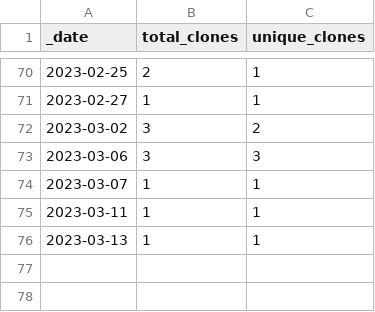
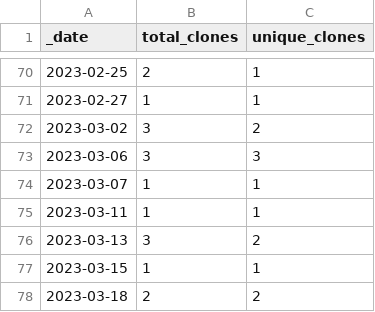
Before and after one commit to roberts-farm-of-ideas/template, a CSV file: traffic/clones.csv, drawn as a sheet; only a part is shown, gaps mark what is left out.

Commit message:
GitHub traffic

```diff
--- a/traffic/clones.csv
+++ b/traffic/clones.csv
@@ -75,2 +75,4 @@ _date,total_clones,unique_clones
 2023-03-11,1,1
-2023-03-13,1,1
+2023-03-13,3,2
+2023-03-15,1,1
+2023-03-18,2,2
```
Also changed, not shown: 1 other file.
